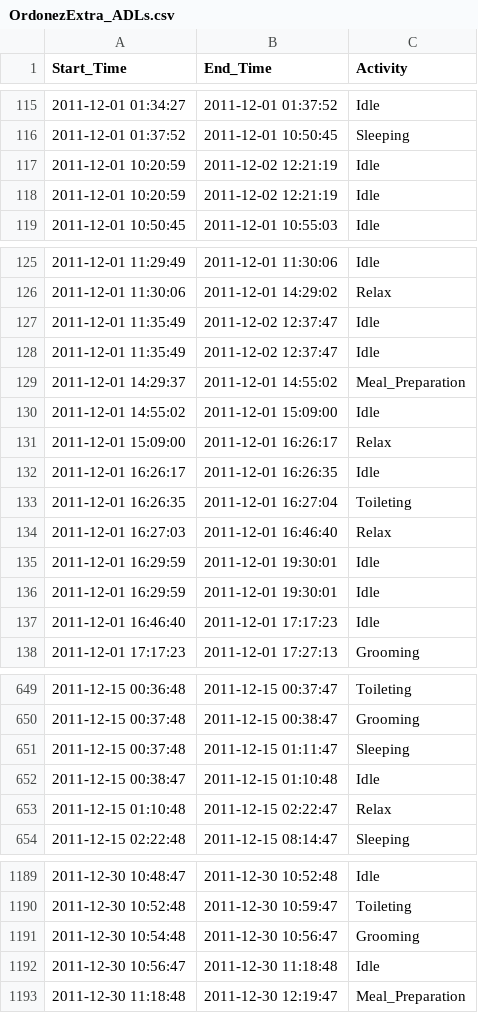
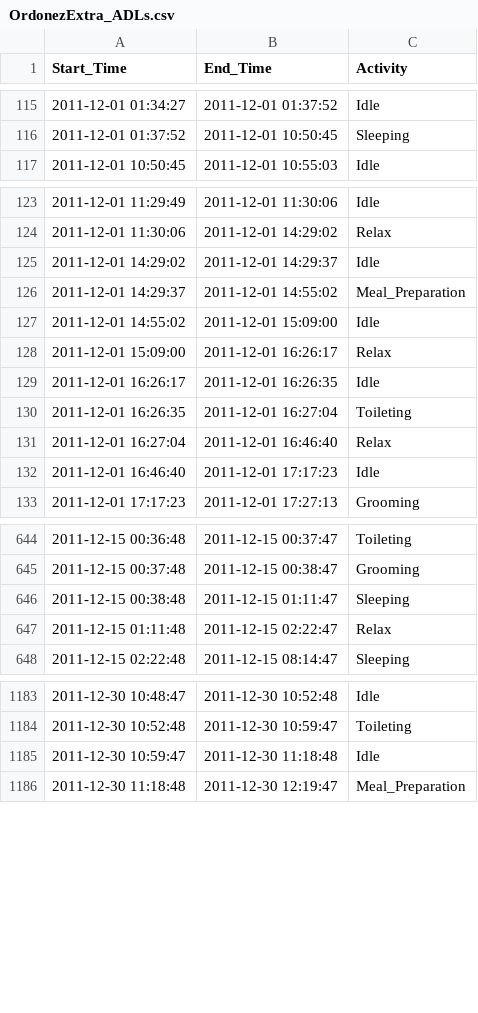
Before and after one commit to R3c5/Multi-Modal-Edge-AI, a CSV file: multi_modal_edge_ai/models/public_datasets/OrdonezExtra_ADLs.csv, drawn as a sheet; only a part is shown, gaps mark what is left out; the diff covers the shown part only.

Commit message:
fix: Improved the OrdonezExtra dataset to fix small time differences

```diff
--- a/multi_modal_edge_ai/models/public_datasets/OrdonezExtra_ADLs.csv
+++ b/multi_modal_edge_ai/models/public_datasets/OrdonezExtra_ADLs.csv
@@ -116,4 +116,2 @@ Start_Time,End_Time,Activity
 2011-12-01 01:37:52,2011-12-01 10:50:45,Sleeping
-2011-12-01 10:20:59,2011-12-02 12:21:19,Idle
-2011-12-01 10:20:59,2011-12-02 12:21:19,Idle
 2011-12-01 10:50:45,2011-12-01 10:55:03,Idle
@@ -126,4 +124,3 @@ Start_Time,End_Time,Activity
 2011-12-01 11:30:06,2011-12-01 14:29:02,Relax
-2011-12-01 11:35:49,2011-12-02 12:37:47,Idle
-2011-12-01 11:35:49,2011-12-02 12:37:47,Idle
+2011-12-01 14:29:02,2011-12-01 14:29:37,Idle
 2011-12-01 14:29:37,2011-12-01 14:55:02,Meal_Preparation
@@ -133,5 +130,3 @@ Start_Time,End_Time,Activity
 2011-12-01 16:26:35,2011-12-01 16:27:04,Toileting
-2011-12-01 16:27:03,2011-12-01 16:46:40,Relax
-2011-12-01 16:29:59,2011-12-01 19:30:01,Idle
-2011-12-01 16:29:59,2011-12-01 19:30:01,Idle
+2011-12-01 16:27:04,2011-12-01 16:46:40,Relax
 2011-12-01 16:46:40,2011-12-01 17:17:23,Idle
@@ -650,5 +645,4 @@ Start_Time,End_Time,Activity
 2011-12-15 00:37:48,2011-12-15 00:38:47,Grooming
-2011-12-15 00:37:48,2011-12-15 01:11:47,Sleeping
-2011-12-15 00:38:47,2011-12-15 01:10:48,Idle
-2011-12-15 01:10:48,2011-12-15 02:22:47,Relax
+2011-12-15 00:38:48,2011-12-15 01:11:47,Sleeping
+2011-12-15 01:11:48,2011-12-15 02:22:47,Relax
 2011-12-15 02:22:48,2011-12-15 08:14:47,Sleeping
@@ -1190,4 +1184,3 @@ Start_Time,End_Time,Activity
 2011-12-30 10:52:48,2011-12-30 10:59:47,Toileting
-2011-12-30 10:54:48,2011-12-30 10:56:47,Grooming
-2011-12-30 10:56:47,2011-12-30 11:18:48,Idle
+2011-12-30 10:59:47,2011-12-30 11:18:48,Idle
 2011-12-30 11:18:48,2011-12-30 12:19:47,Meal_Preparation
```
Also changed, not shown: 26 edited cells elsewhere in this file.
